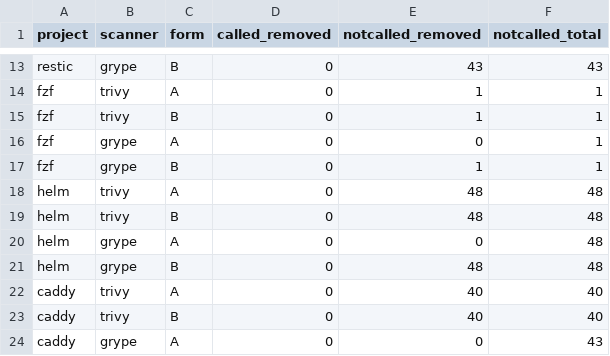
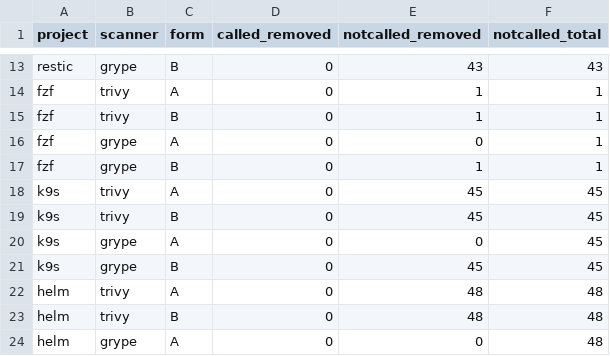
Before and after one commit to mayanksekhar/cra_sbom_study, a CSV file: results_go/vex_set_product.csv, drawn as a sheet; only a part is shown, gaps mark what is left out; the shorter side is filled out with more unchanged rows.

Commit message:
Run k9s at product level, rebuild the Go product files for ten projects, update draft and records

```diff
--- a/results_go/vex_set_product.csv
+++ b/results_go/vex_set_product.csv
@@ -17,2 +17,6 @@ fzf,grype,A,0,0,1
 fzf,grype,B,0,1,1
+k9s,trivy,A,0,45,45
+k9s,trivy,B,0,45,45
+k9s,grype,A,0,0,45
+k9s,grype,B,0,45,45
 helm,trivy,A,0,48,48
```
Also changed, not shown: docs/progress.csv, 13 other files.
